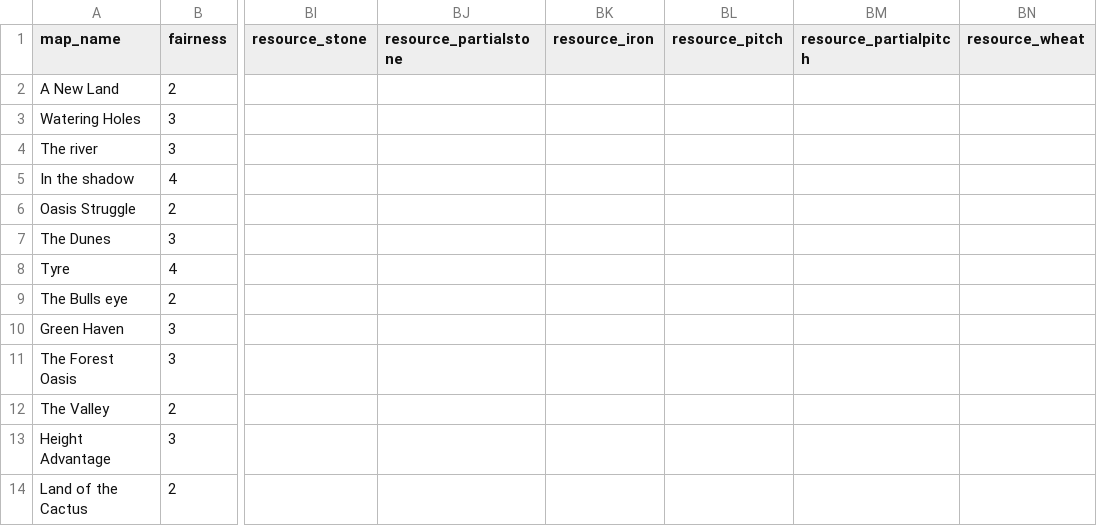
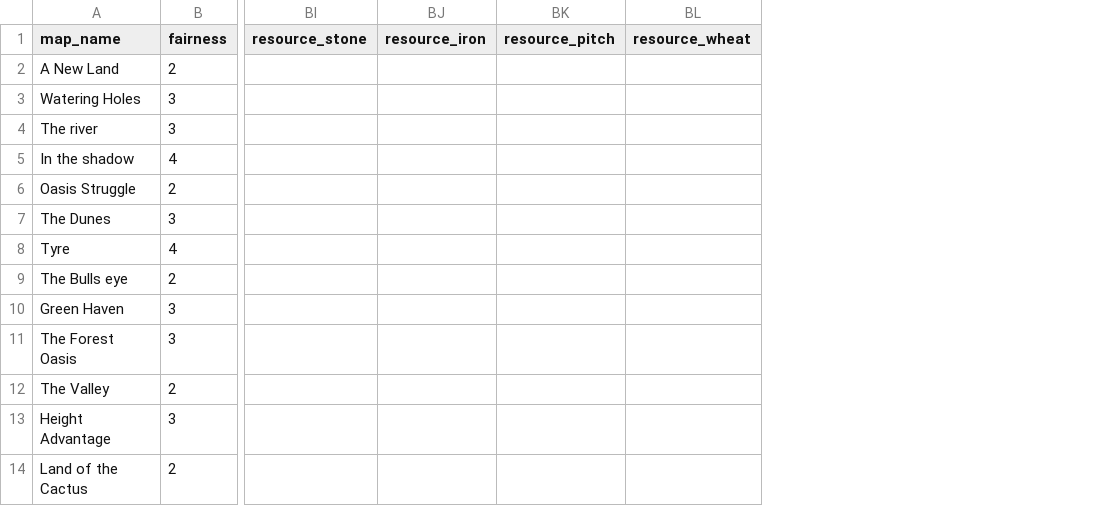
Before and after one commit to gynt/ucp-extension-custom-skirmish-trails, a CSV file: template-First-Edition-Trail.csv, drawn as a sheet; only a part is shown, gaps mark what is left out; the diff names each change by its address in the sheet, - before the commit and + after, or states it on an @@ line.

Commit message:
Update template-First-Edition-Trail.csv

```diff
--- a/template-First-Edition-Trail.csv
+++ b/template-First-Edition-Trail.csv
-column BJ (resource_partialstone), empty
-column BM (resource_partialpitch), empty
```
